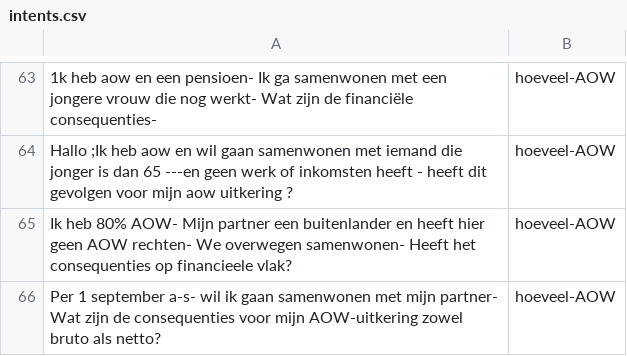
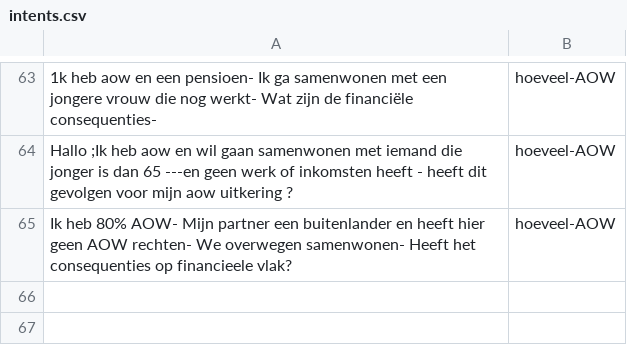
Before and after one commit to irpk/conversation-starter, a CSV file: training/intents.csv, drawn as a sheet; only a part is shown, gaps mark what is left out; the diff names each change by its address in the sheet, - before the commit and + after, or states it on an @@ line.

Commit message:
Update intents.csv

```diff
--- a/training/intents.csv
+++ b/training/intents.csv
-row 66: Per 1 september a-s- wil ik gaan samenwonen met mijn partner- Wat zijn de consequenties voor mijn AOW-uitkering zowel bruto als netto? | hoeveel-AOW
```
